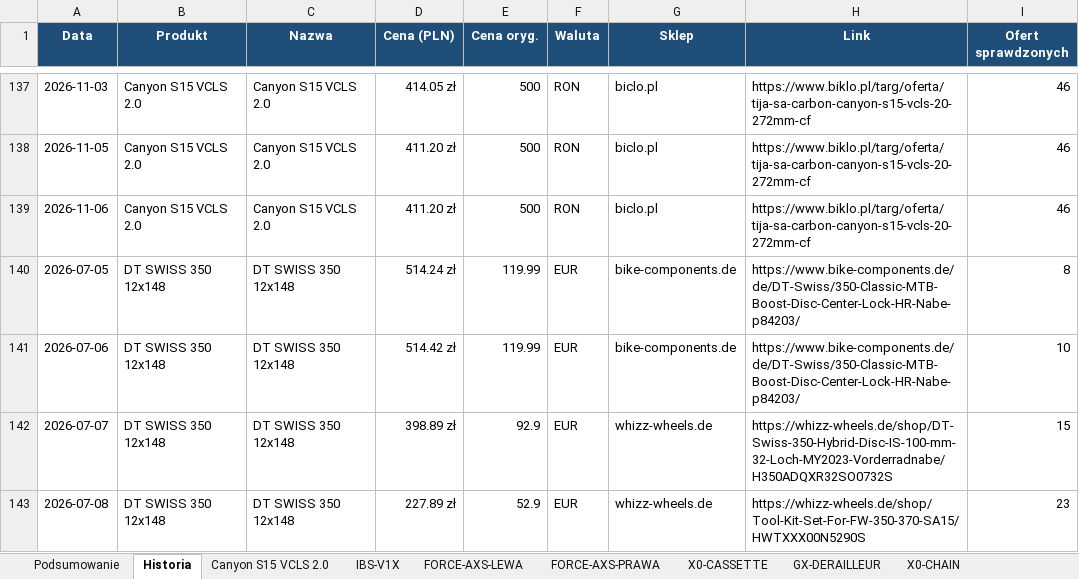
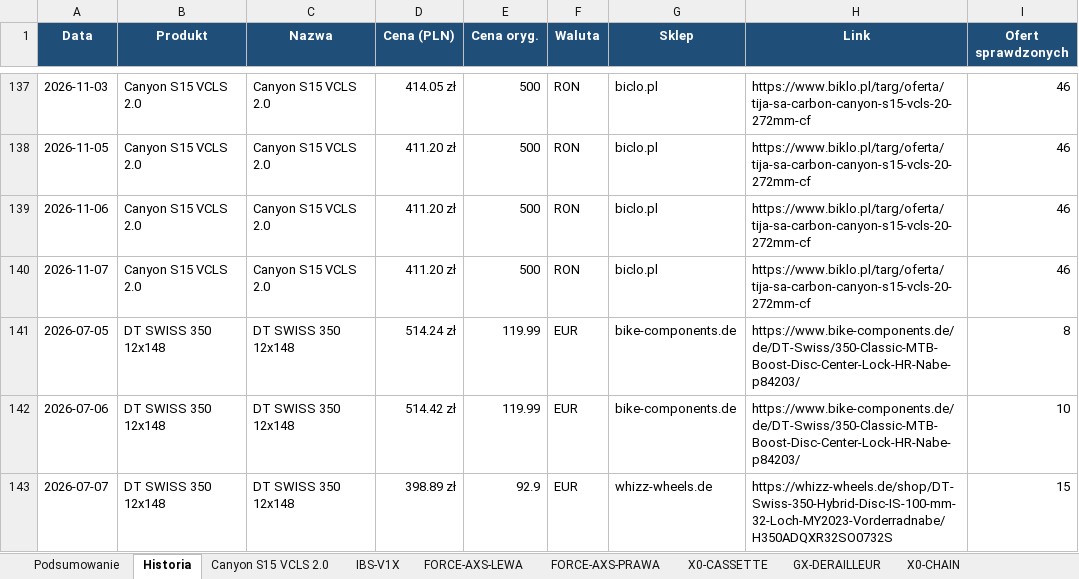
Before and after one commit to Wotjek/PriceChecker, an Excel workbook: output/prices.xlsx, sheet Historia, drawn as a sheet; only a part is shown, gaps mark what is left out; the shorter side is filled out with more unchanged rows; values as stored, in another font and other column widths than the file's, no borders; the diff covers the shown part only; the diff names each change by its address in the sheet, - before the commit and + after, or states it on an @@ line.

```diff
--- a/output/prices.xlsx (sheet Historia)
+++ b/output/prices.xlsx (sheet Historia)
+row 140: 2026-11-07 | Canyon S15 VCLS 2.0 | Canyon S15 VCLS 2.0 | 411.20 zł | 500 | RON | biclo.pl | https://www.biklo.pl/targ/oferta/tija-sa-carbon-canyon-s15-vcls-20-272mm-cf | 46
```
Also changed, not shown: 8 added rows elsewhere in this sheet, sheet Podsumowanie, sheet GARBARUK-40T-AERO, sheet Canyon S15 VCLS 2.0, sheet XX-SL-POWERMETER, sheet GX-DERAILLEUR, sheet X0-CHAIN, 4 more sheets, charts or pictures, 8 other files.
